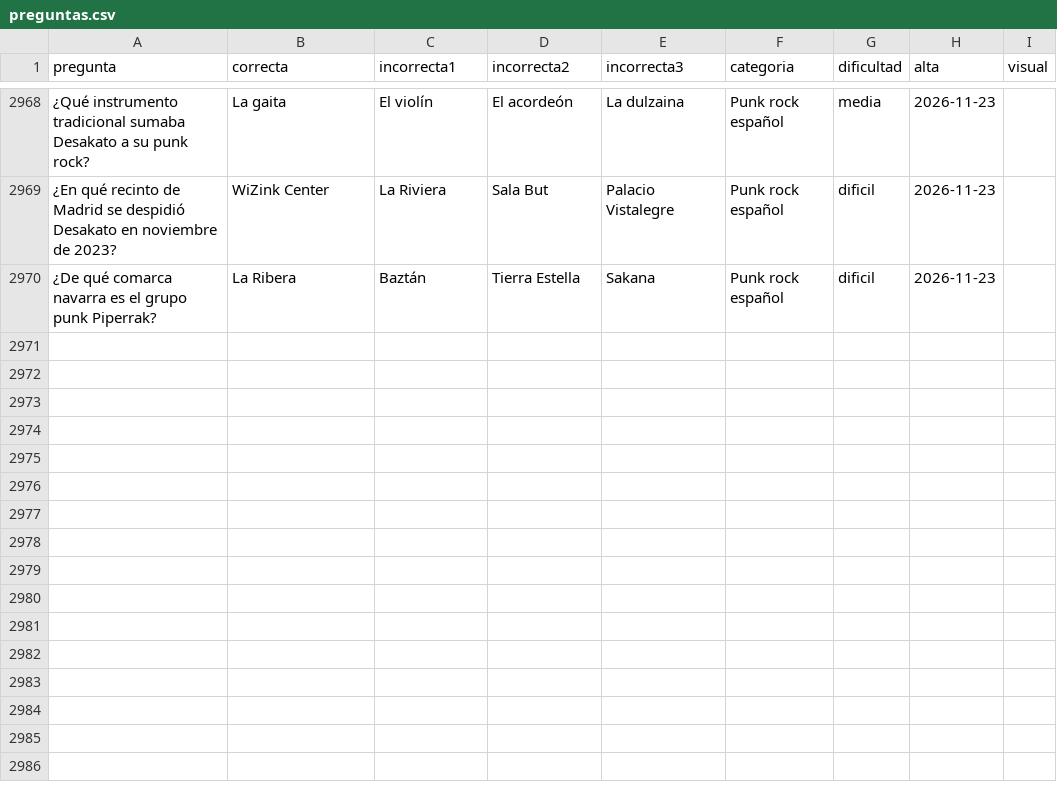
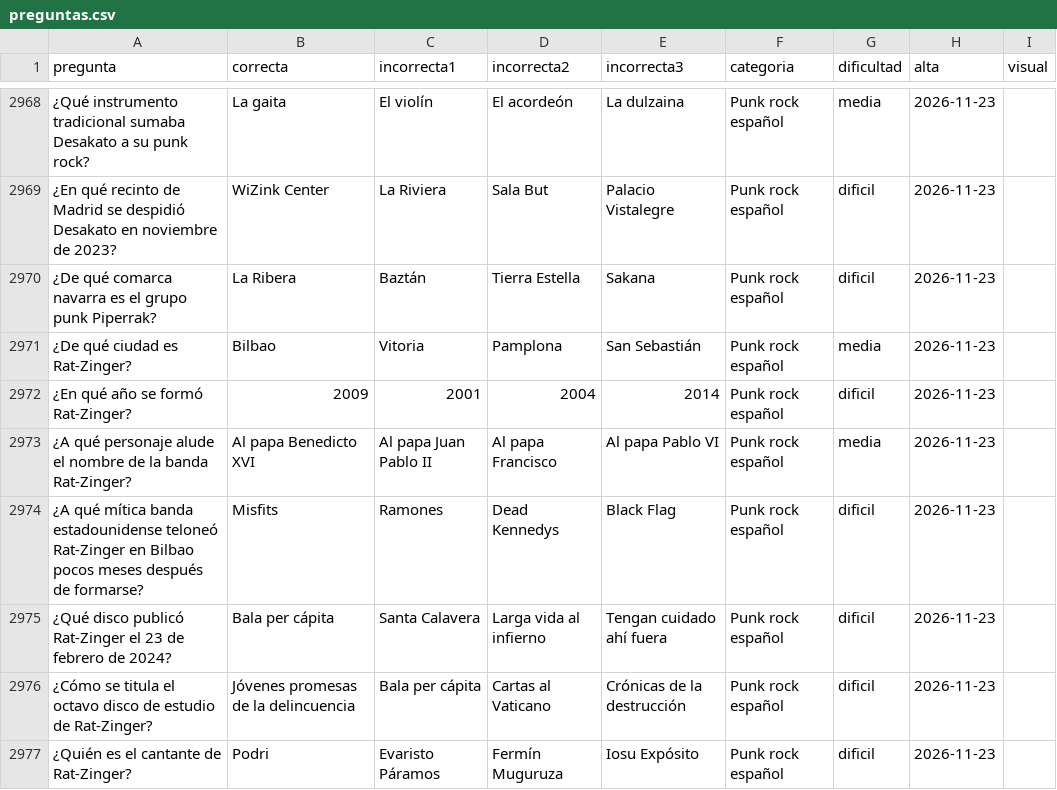
Before and after one commit to fjportillo/liantes-quiz, a CSV file: preguntas.csv, drawn as a sheet; only a part is shown, gaps mark what is left out.

```diff
--- a/preguntas.csv
+++ b/preguntas.csv
@@ -2970 +2970,8 @@ pregunta,correcta,incorrecta1,incorrecta2,incorrecta3,categoria,dificultad,alta,
 ¿De qué comarca navarra es el grupo punk Piperrak?,La Ribera,Baztán,Tierra Estella,Sakana,Punk rock español,dificil,2026-11-23,
+¿De qué ciudad es Rat-Zinger?,Bilbao,Vitoria,Pamplona,San Sebastián,Punk rock español,media,2026-11-23,
+¿En qué año se formó Rat-Zinger?,2009,2001,2004,2014,Punk rock español,dificil,2026-11-23,
+¿A qué personaje alude el nombre de la banda Rat-Zinger?,Al papa Benedicto XVI,Al papa Juan Pablo II,Al papa Francisco,Al papa Pablo VI,Punk rock español,media,2026-11-23,
+¿A qué mítica banda estadounidense teloneó Rat-Zinger en Bilbao pocos meses después de formarse?,Misfits,Ramones,Dead Kennedys,Black Flag,Punk rock español,dificil,2026-11-23,
+¿Qué disco publicó Rat-Zinger el 23 de febrero de 2024?,Bala per cápita,Santa Calavera,Larga vida al infierno,Tengan cuidado ahí fuera,Punk rock español,dificil,2026-11-23,
+¿Cómo se titula el octavo disco de estudio de Rat-Zinger?,Jóvenes promesas de la delincuencia,Bala per cápita,Cartas al Vaticano,Crónicas de la destrucción,Punk rock español,dificil,2026-11-23,
+¿Quién es el cantante de Rat-Zinger?,Podri,Evaristo Páramos,Fermín Muguruza,Iosu Expósito,Punk rock español,dificil,2026-11-23,
```
Also changed, not shown: i18n/preguntas_ca.csv, i18n/preguntas_en.csv.
